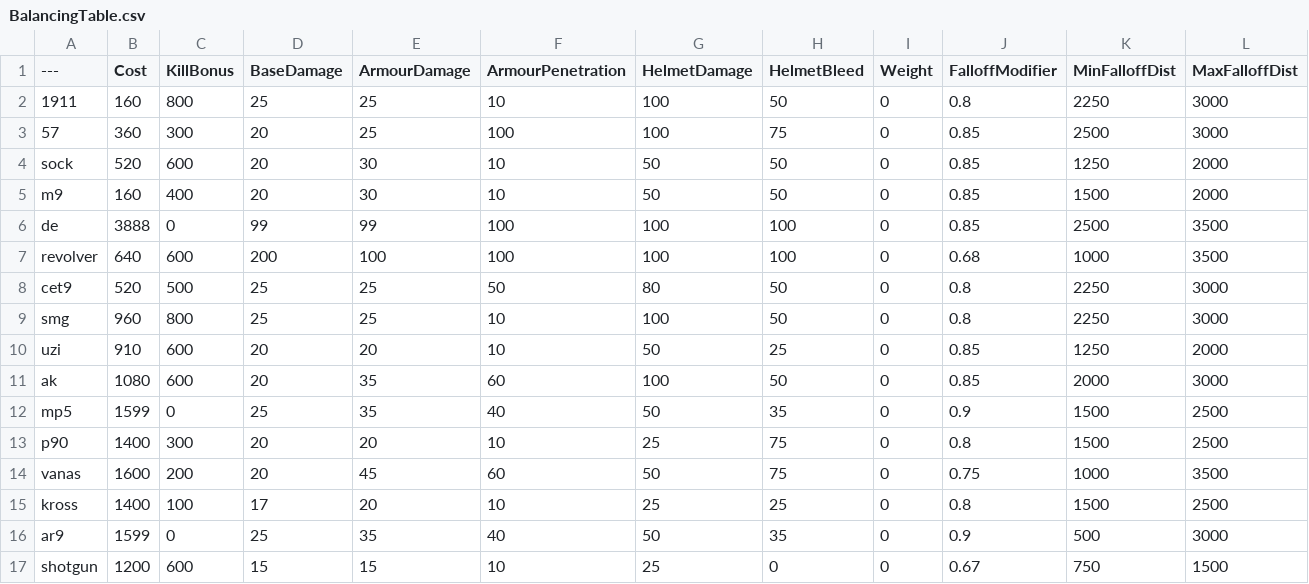
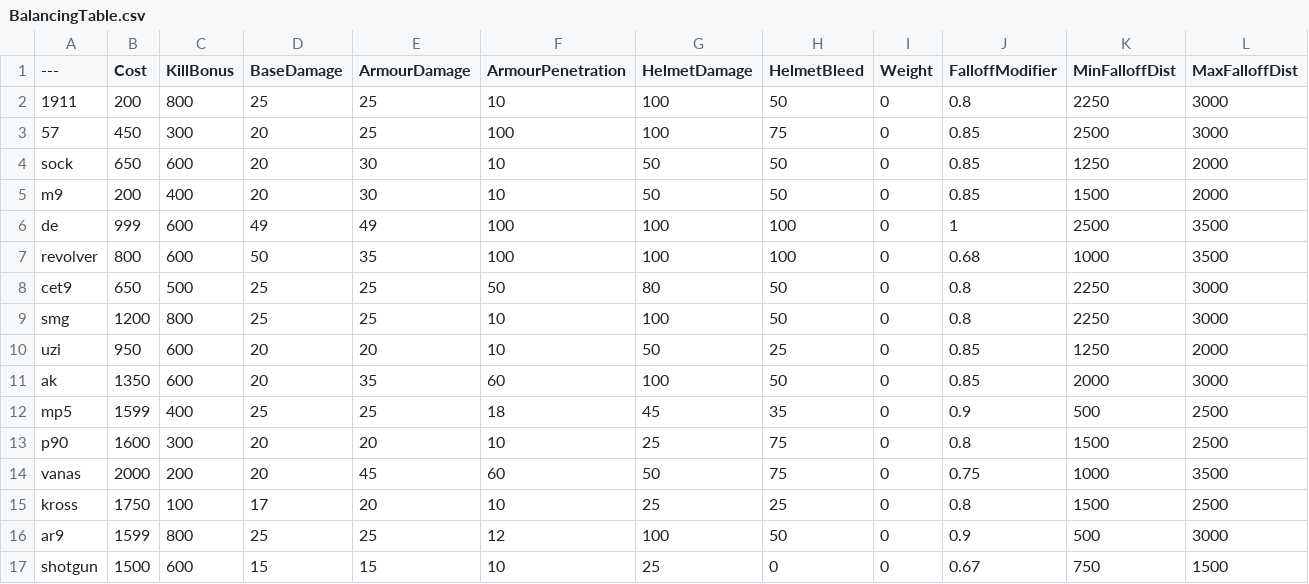
Before and after one commit to tz853233/pavlov, a CSV file: BalancingTable.csv, drawn as a sheet; only a part is shown; the diff covers the shown part only.

Commit message:
Add files via upload

```diff
--- a/BalancingTable.csv
+++ b/BalancingTable.csv
@@ -1,17 +1,17 @@
 ---,Cost,KillBonus,BaseDamage,ArmourDamage,ArmourPenetration,HelmetDamage,HelmetBleed,Weight,FalloffModifier,MinFalloffDist,MaxFalloffDist
-1911,160,800,25,25,10,100,50,0,0.8,2250,3000
-57,360,300,20,25,100,100,75,0,0.85,2500,3000
-sock,520,600,20,30,10,50,50,0,0.85,1250,2000
-m9,160,400,20,30,10,50,50,0,0.85,1500,2000
-de,3888,0,99,99,100,100,100,0,0.85,2500,3500
-revolver,640,600,200,100,100,100,100,0,0.68,1000,3500
-cet9,520,500,25,25,50,80,50,0,0.8,2250,3000
-smg,960,800,25,25,10,100,50,0,0.8,2250,3000
-uzi,910,600,20,20,10,50,25,0,0.85,1250,2000
-ak,1080,600,20,35,60,100,50,0,0.85,2000,3000
-mp5,1599,0,25,35,40,50,35,0,0.9,1500,2500
-p90,1400,300,20,20,10,25,75,0,0.8,1500,2500
-vanas,1600,200,20,45,60,50,75,0,0.75,1000,3500
-kross,1400,100,17,20,10,25,25,0,0.8,1500,2500
-ar9,1599,0,25,35,40,50,35,0,0.9,500,3000
-shotgun,1200,600,15,15,10,25,0,0,0.67,750,1500
+1911,200,800,25,25,10,100,50,0,0.8,2250,3000
+57,450,300,20,25,100,100,75,0,0.85,2500,3000
+sock,650,600,20,30,10,50,50,0,0.85,1250,2000
+m9,200,400,20,30,10,50,50,0,0.85,1500,2000
+de,999,600,49,49,100,100,100,0,1,2500,3500
+revolver,800,600,50,35,100,100,100,0,0.68,1000,3500
+cet9,650,500,25,25,50,80,50,0,0.8,2250,3000
+smg,1200,800,25,25,10,100,50,0,0.8,2250,3000
+uzi,950,600,20,20,10,50,25,0,0.85,1250,2000
+ak,1350,600,20,35,60,100,50,0,0.85,2000,3000
+mp5,1599,400,25,25,18,45,35,0,0.9,500,2500
+p90,1600,300,20,20,10,25,75,0,0.8,1500,2500
+vanas,2000,200,20,45,60,50,75,0,0.75,1000,3500
+kross,1750,100,17,20,10,25,25,0,0.8,1500,2500
+ar9,1599,800,25,25,12,100,50,0,0.9,500,3000
+shotgun,1500,600,15,15,10,25,0,0,0.67,750,1500
```
Also changed, not shown: 137 edited cells elsewhere in this file.
